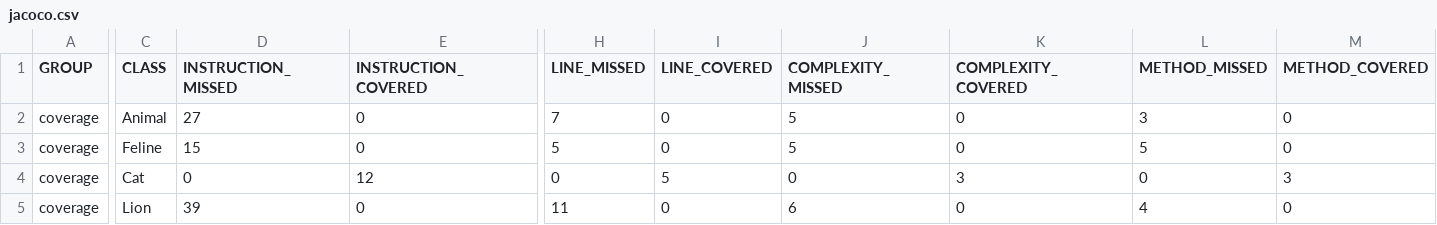
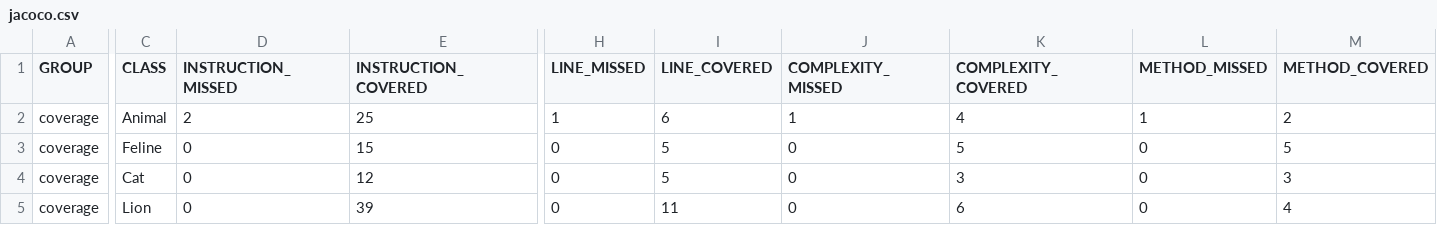
Before and after one commit to PecherkinaJ/qa_java, a CSV file: target/site/jacoco/jacoco.csv, drawn as a sheet; only a part is shown, gaps mark what is left out; the diff covers the shown part only; the diff names each change by its address in the sheet, - before the commit and + after, or states it on an @@ line.

```diff
--- a/target/site/jacoco/jacoco.csv
+++ b/target/site/jacoco/jacoco.csv
-D2 (INSTRUCTION_MISSED): 27
+D2 (INSTRUCTION_MISSED): 2
-E2 (INSTRUCTION_COVERED): 0
+E2 (INSTRUCTION_COVERED): 25
-H2 (LINE_MISSED): 7
+H2 (LINE_MISSED): 1
-I2 (LINE_COVERED): 0
+I2 (LINE_COVERED): 6
-J2 (COMPLEXITY_MISSED): 5
+J2 (COMPLEXITY_MISSED): 1
-K2 (COMPLEXITY_COVERED): 0
+K2 (COMPLEXITY_COVERED): 4
-L2 (METHOD_MISSED): 3
+L2 (METHOD_MISSED): 1
-M2 (METHOD_COVERED): 0
+M2 (METHOD_COVERED): 2
-D3 (INSTRUCTION_MISSED): 15
+D3 (INSTRUCTION_MISSED): 0
-E3 (INSTRUCTION_COVERED): 0
+E3 (INSTRUCTION_COVERED): 15
-H3 (LINE_MISSED): 5
+H3 (LINE_MISSED): 0
-I3 (LINE_COVERED): 0
+I3 (LINE_COVERED): 5
-J3 (COMPLEXITY_MISSED): 5
+J3 (COMPLEXITY_MISSED): 0
-K3 (COMPLEXITY_COVERED): 0
+K3 (COMPLEXITY_COVERED): 5
-L3 (METHOD_MISSED): 5
+L3 (METHOD_MISSED): 0
-M3 (METHOD_COVERED): 0
+M3 (METHOD_COVERED): 5
-D5 (INSTRUCTION_MISSED): 39
+D5 (INSTRUCTION_MISSED): 0
-E5 (INSTRUCTION_COVERED): 0
+E5 (INSTRUCTION_COVERED): 39
-H5 (LINE_MISSED): 11
+H5 (LINE_MISSED): 0
-I5 (LINE_COVERED): 0
+I5 (LINE_COVERED): 11
-J5 (COMPLEXITY_MISSED): 6
+J5 (COMPLEXITY_MISSED): 0
-K5 (COMPLEXITY_COVERED): 0
+K5 (COMPLEXITY_COVERED): 6
-L5 (METHOD_MISSED): 4
+L5 (METHOD_MISSED): 0
-M5 (METHOD_COVERED): 0
+M5 (METHOD_COVERED): 4
```
Also changed, not shown: 4 edited cells elsewhere in this file, 23 other files.
